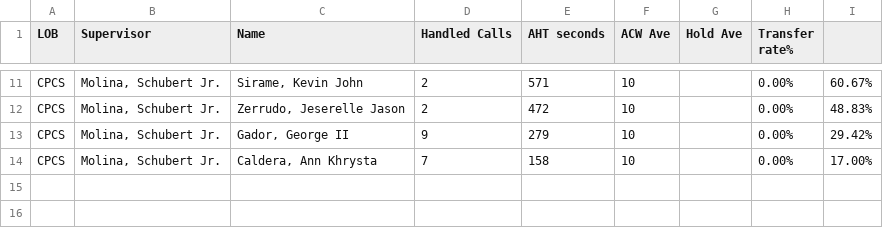
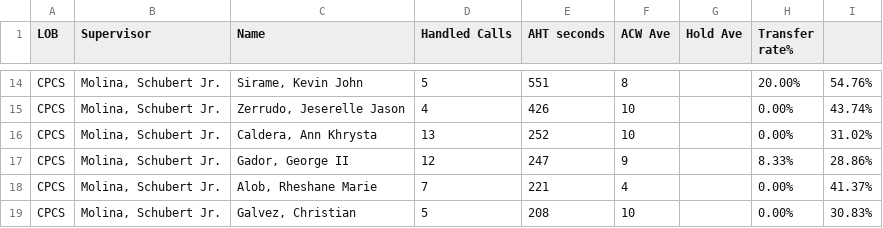
Before and after one commit to CGS-J/CPCS-AHT, a CSV file: cpcs.csv, drawn as a sheet; only a part is shown, gaps mark what is left out; removed rows and columns are numbered as before the commit, all else as after; the diff covers the shown part only; the diff names each change by its address in the sheet, - before the commit and + after, or states it on an @@ line.

```diff
--- a/cpcs.csv
+++ b/cpcs.csv
-D14 (Handled Calls): 2
+D14 (Handled Calls): 5
-E14 (AHT seconds): 571
+E14 (AHT seconds): 551
-F14 (ACW Ave): 10
+F14 (ACW Ave): 8
-H14 (Transfer rate%): 0.00%
+H14 (Transfer rate%): 20.00%
-I14: 60.67%
+I14: 54.76%
-D15 (Handled Calls): 2
+D15 (Handled Calls): 4
-E15 (AHT seconds): 472
+E15 (AHT seconds): 426
-I15: 48.83%
+I15: 43.74%
-row 13: CPCS | Molina, Schubert Jr. | Gador, George II | 9 | 279 | 10 |  | 0.00% | 29.42%
-D16 (Handled Calls): 7
+D16 (Handled Calls): 13
-E16 (AHT seconds): 158
+E16 (AHT seconds): 252
-I16: 17.00%
+I16: 31.02%
+row 17: CPCS | Molina, Schubert Jr. | Gador, George II | 12 | 247 | 9 |  | 8.33% | 28.86%
+row 18: CPCS | Molina, Schubert Jr. | Alob, Rheshane Marie | 7 | 221 | 4 |  | 0.00% | 41.37%
+row 19: CPCS | Molina, Schubert Jr. | Galvez, Christian | 5 | 208 | 10 |  | 0.00% | 30.83%
```
Also changed, not shown: 5 added rows, 2 removed rows and 21 edited cells elsewhere in this file, cpcsAHT.csv.
